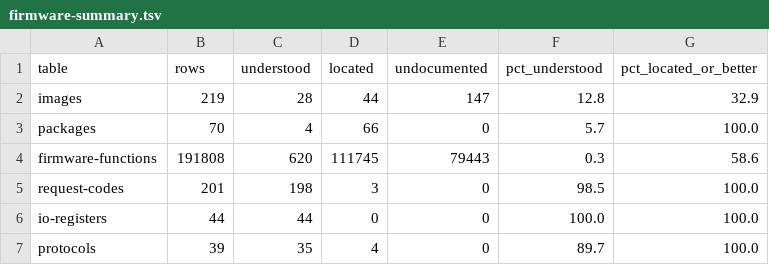
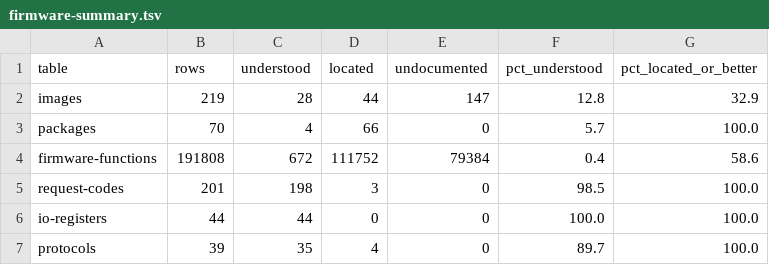
Before and after one commit to jamesbraid/sysco, a TSV file: docs/inventory/firmware-summary.tsv, drawn as a sheet.

```diff
--- a/docs/inventory/firmware-summary.tsv
+++ b/docs/inventory/firmware-summary.tsv
@@ -3,3 +3,3 @@ images	219	28	44	147	12.8	32.9
 packages	70	4	66	0	5.7	100.0
-firmware-functions	191808	620	111745	79443	0.3	58.6
+firmware-functions	191808	672	111752	79384	0.4	58.6
 request-codes	201	198	3	0	98.5	100.0
```
Also changed, not shown: docs/inventory/binaries.tsv, docs/inventory/summary.tsv, 3 other files.
